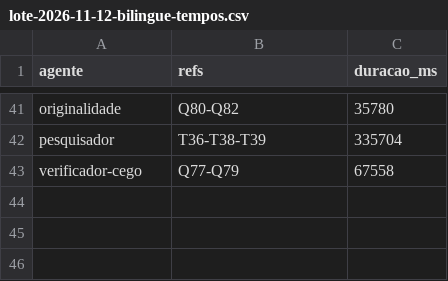
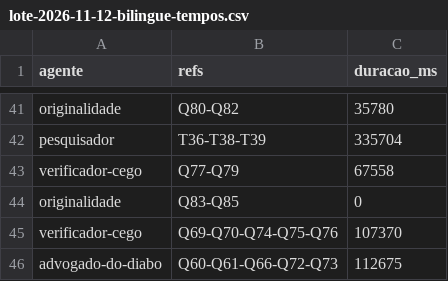
Before and after one commit to sawyer-20/Quiz, a CSV file: relatorios/lote-2026-11-12-bilingue-tempos.csv, drawn as a sheet; only a part is shown, gaps mark what is left out; the diff names each change by its address in the sheet, - before the commit and + after, or states it on an @@ line.

```diff
--- a/relatorios/lote-2026-11-12-bilingue-tempos.csv
+++ b/relatorios/lote-2026-11-12-bilingue-tempos.csv
+row 44: originalidade | Q83-Q85 | 0
+row 45: verificador-cego | Q69-Q70-Q74-Q75-Q76 | 107370
+row 46: advogado-do-diabo | Q60-Q61-Q66-Q72-Q73 | 112675
```
Also changed, not shown: 13 other files.
